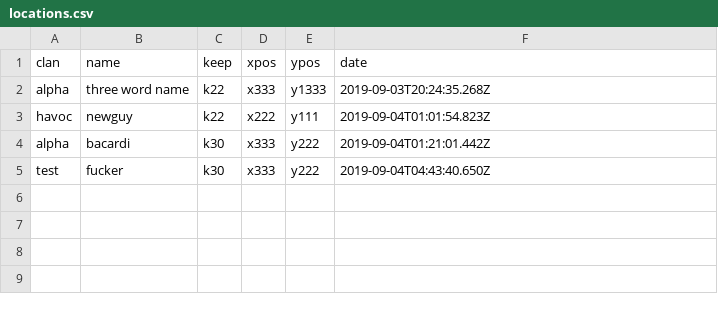
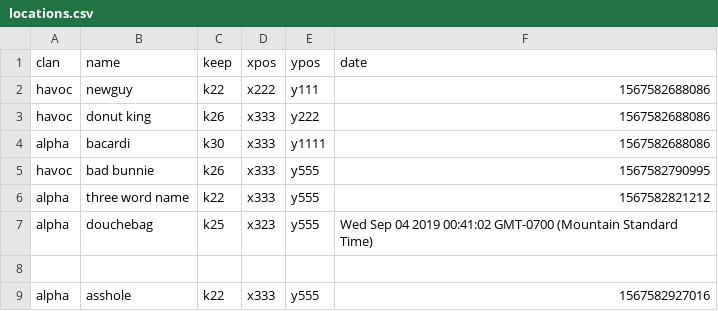
Before and after one commit to biscuitboy1980/stalkerbot, a CSV file: locations.csv, drawn as a sheet.

```diff
--- a/locations.csv
+++ b/locations.csv
@@ -1,5 +1,9 @@
 clan,name,keep,xpos,ypos,date
-alpha,three word name,k22,x333,y1333,2019-09-03T20:24:35.268Z
-havoc,newguy,k22,x222,y111,2019-09-04T01:01:54.823Z
-alpha,bacardi,k30,x333,y222,2019-09-04T01:21:01.442Z
-test,fucker,k30,x333,y222,2019-09-04T04:43:40.650Z
+havoc,newguy,k22,x222,y111,1567582688086
+havoc,donut king,k26,x333,y222,1567582688086
+alpha,bacardi,k30,x333,y1111,1567582688086
+havoc,bad bunnie,k26,x333,y555,1567582790995
+alpha,three word name,k22,x333,y555,1567582821212
+alpha,douchebag,k25,x323,y555,Wed Sep 04 2019 00:41:02 GMT-0700 (Mountain Standard Time)
+
+alpha,asshole,k22,x333,y555,1567582927016
```
Also changed, not shown: 2 other files.
